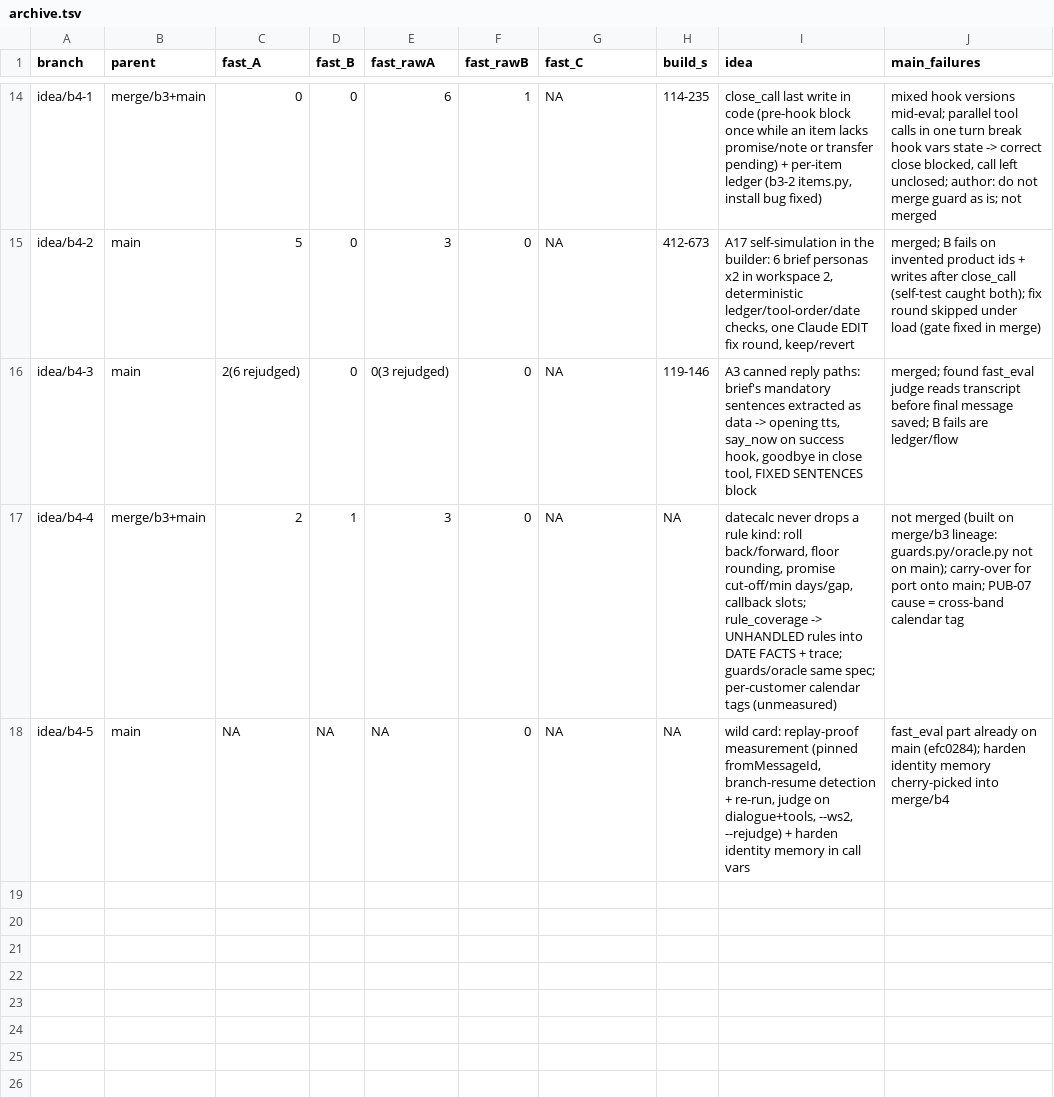
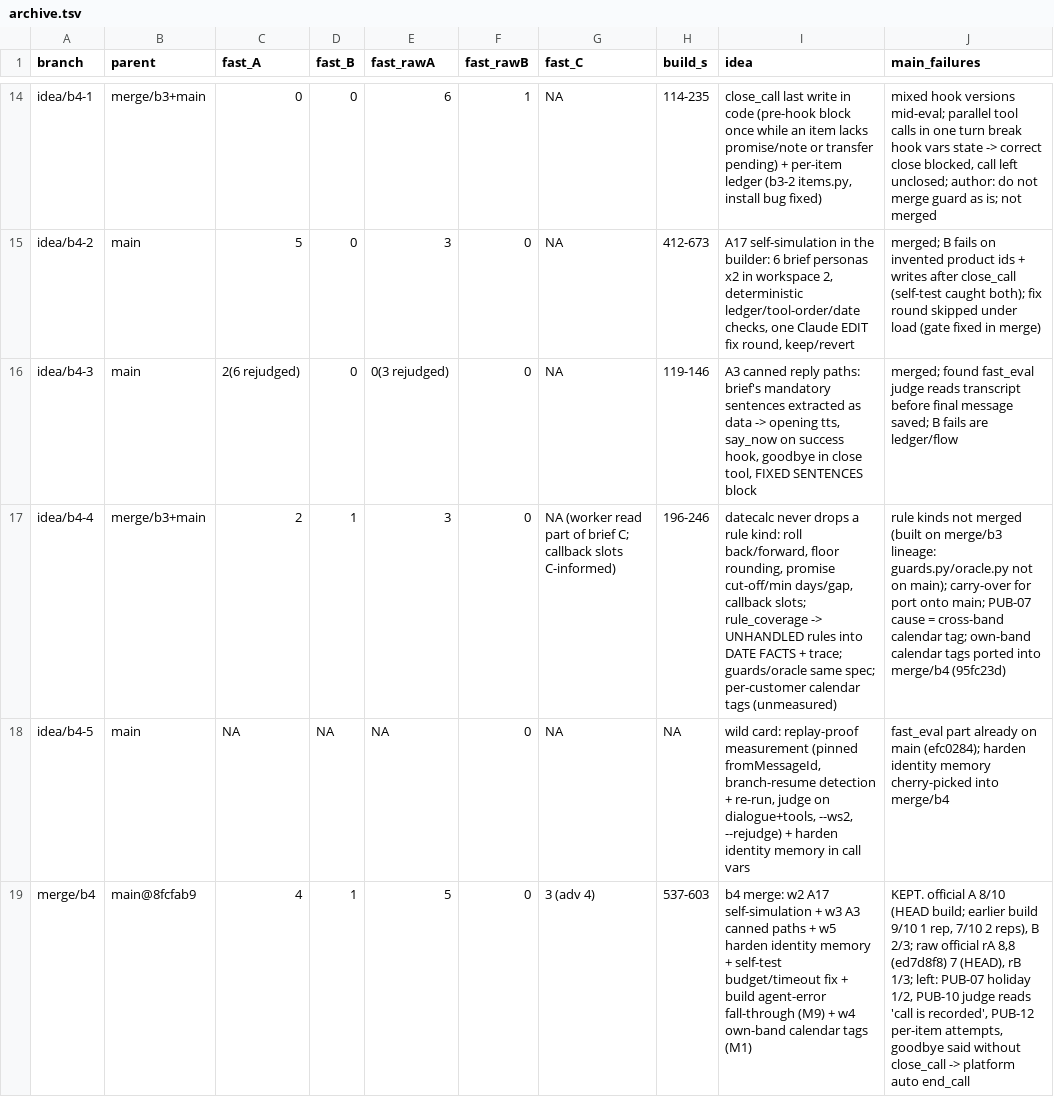
Before and after one commit to nagmex210/build-the-builder-final, a TSV file: archive.tsv, drawn as a sheet; only a part is shown, gaps mark what is left out.

```diff
--- a/archive.tsv
+++ b/archive.tsv
@@ -16,3 +16,4 @@ idea/b4-2	main	5	0	3	0	NA	412-673	A17 self-simulation in the builder: 6 brief pe
 idea/b4-3	main	2(6 rejudged)	0	0(3 rejudged)	0	NA	119-146	A3 canned reply paths: brief's mandatory sentences extracted as data -> opening tts, say_now on success hook, goodbye in close tool, FIXED SENTENCES block	merged; found fast_eval judge reads transcript before final message saved; B fails are ledger/flow
-idea/b4-4	merge/b3+main	2	1	3	0	NA	NA	datecalc never drops a rule kind: roll back/forward, floor rounding, promise cut-off/min days/gap, callback slots; rule_coverage -> UNHANDLED rules into DATE FACTS + trace; guards/oracle same spec; per-customer calendar tags (unmeasured)	not merged (built on merge/b3 lineage: guards.py/oracle.py not on main); carry-over for port onto main; PUB-07 cause = cross-band calendar tag
+idea/b4-4	merge/b3+main	2	1	3	0	NA (worker read part of brief C; callback slots C-informed)	196-246	datecalc never drops a rule kind: roll back/forward, floor rounding, promise cut-off/min days/gap, callback slots; rule_coverage -> UNHANDLED rules into DATE FACTS + trace; guards/oracle same spec; per-customer calendar tags (unmeasured)	rule kinds not merged (built on merge/b3 lineage: guards.py/oracle.py not on main); carry-over for port onto main; PUB-07 cause = cross-band calendar tag; own-band calendar tags ported into merge/b4 (95fc23d)
 idea/b4-5	main	NA	NA	NA	0	NA	NA	wild card: replay-proof measurement (pinned fromMessageId, branch-resume detection + re-run, judge on dialogue+tools, --ws2, --rejudge) + harden identity memory in call vars	fast_eval part already on main (efc0284); harden identity memory cherry-picked into merge/b4
+merge/b4	main@8fcfab9	4	1	5	0	3 (adv 4)	537-603	b4 merge: w2 A17 self-simulation + w3 A3 canned paths + w5 harden identity memory + self-test budget/timeout fix + build agent-error fall-through (M9) + w4 own-band calendar tags (M1)	KEPT. official A 8/10 (HEAD build; earlier build 9/10 1 rep, 7/10 2 reps), B 2/3; raw official rA 8,8 (ed7d8f8) 7 (HEAD), rB 1/3; left: PUB-07 holiday 1/2, PUB-10 judge reads 'call is recorded', PUB-12 per-item attempts, goodbye said without close_call -> platform auto end_call
```
Also changed, not shown: results.tsv, 37 other files.
